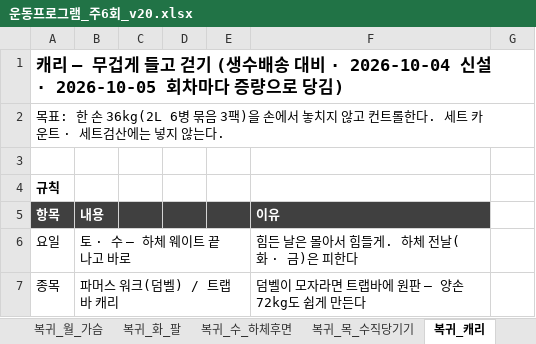
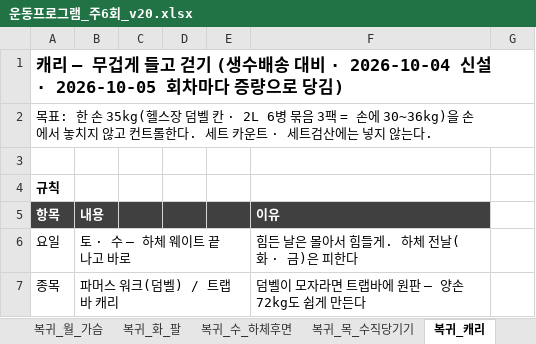
Before and after one commit to ktmffl-max/health1234, an Excel workbook: 운동프로그램_주6회_v20.xlsx, sheet 복귀_캐리, drawn as a sheet; only a part is shown; values as stored, in another font and other column widths than the file's, no borders; the diff covers the shown part only; the diff names each change by its address in the sheet, - before the commit and + after, or states it on an @@ line.

```diff
--- a/운동프로그램_주6회_v20.xlsx (sheet 복귀_캐리)
+++ b/운동프로그램_주6회_v20.xlsx (sheet 복귀_캐리)
-A2 (항목): …한 손 36kg(2L 6병 묶음 3팩)을 손에…
+A2 (항목): …한 손 35kg(헬스장 덤벨 칸 · 2L 6병 묶음 3팩 = 손에 30~36kg)을 손에…
```
Also changed, not shown: 48 edited cells and cell formats elsewhere in this sheet, sheet 복귀_스텝박스, 3 other files.
